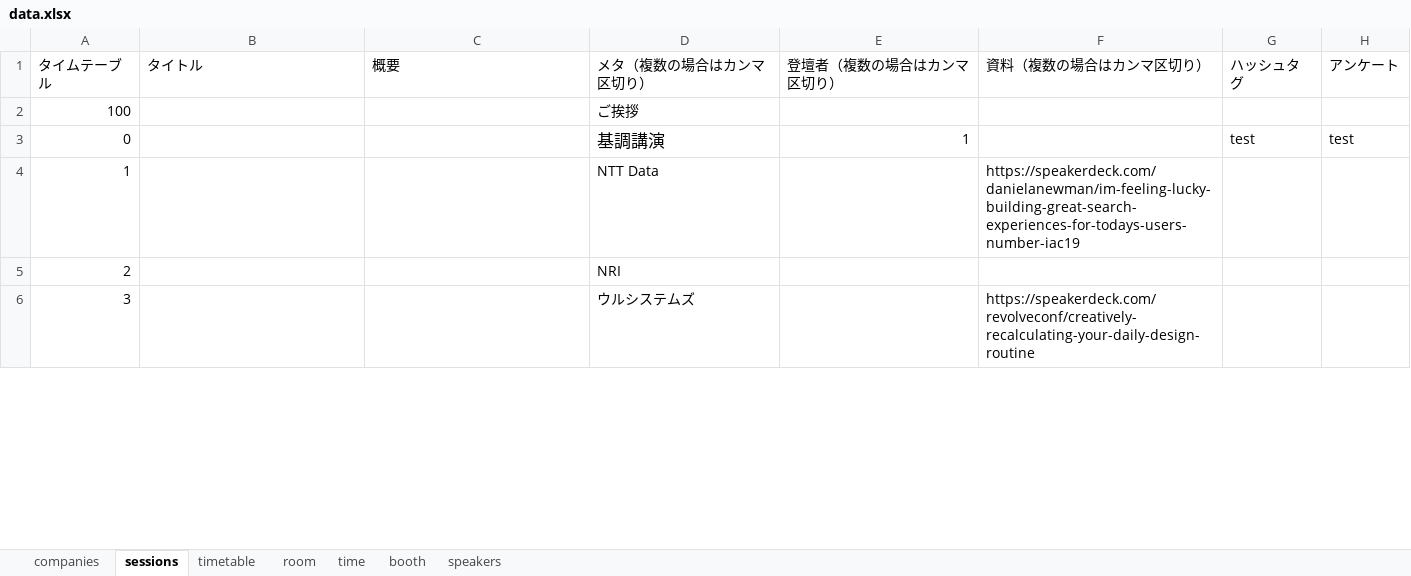
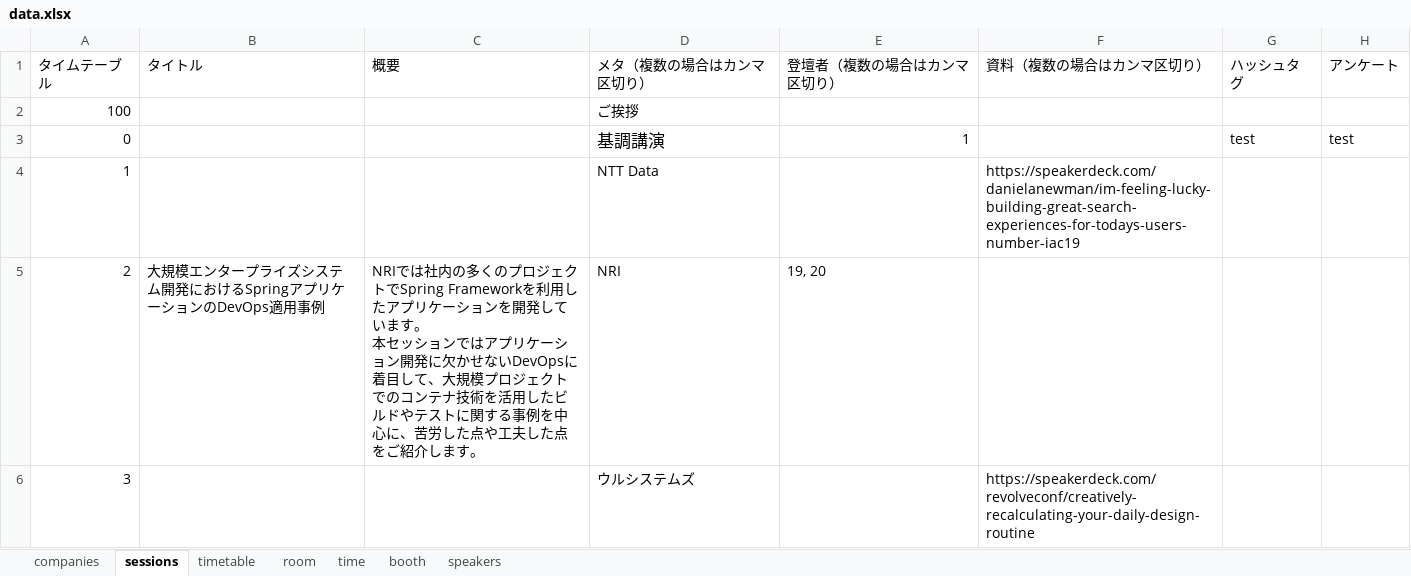
Before and after one commit to jsug-projects/spring-fest-2019, an Excel workbook: data.xlsx, sheet sessions, drawn as a sheet; only a part is shown; values as stored, in another font and other column widths than the file's, no borders; ↵ is a line break in a cell; the diff covers the shown part only; the diff names each change by its address in the sheet, - before the commit and + after, or states it on an @@ line.

Commit message:
banner, header, sessions fix

```diff
--- a/data.xlsx (sheet sessions)
+++ b/data.xlsx (sheet sessions)
-B5 (タイトル): (empty)
+B5 (タイトル): 大規模エンタープライズシステム開発におけるSpringアプリケーションのDevOps適用事例
-C5 (概要): (empty)
+C5 (概要): NRIでは社内の多くのプロジェクトでSpring Frameworkを利用したアプリケーションを開発しています。 ↵ 本セッションではアプリケーション開発に欠かせないDevOpsに着目して、大規模プロジェクトでのコンテナ技術を活用したビルドやテストに関する事例を中心に、苦労した点や工夫した点をご紹介します。
-E5 (登壇者（複数の場合はカンマ区切り）): (empty)
+E5 (登壇者（複数の場合はカンマ区切り）): 19, 20
```
Also changed, not shown: 5 edited cells elsewhere in this sheet, sheet speakers, sheet booth, 3 other files.
